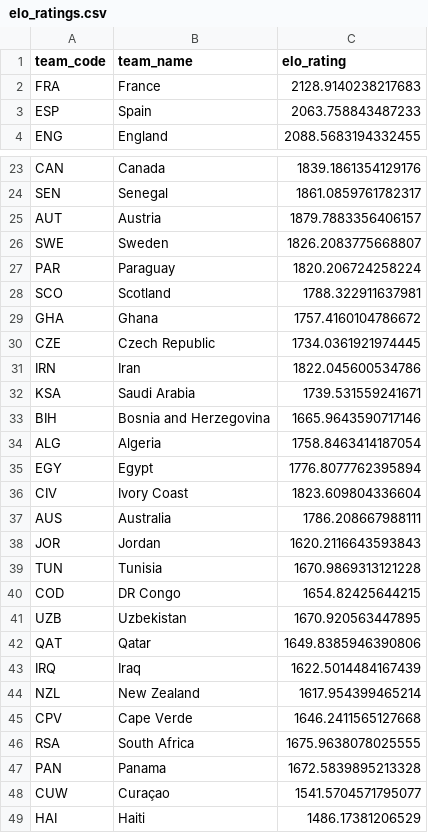
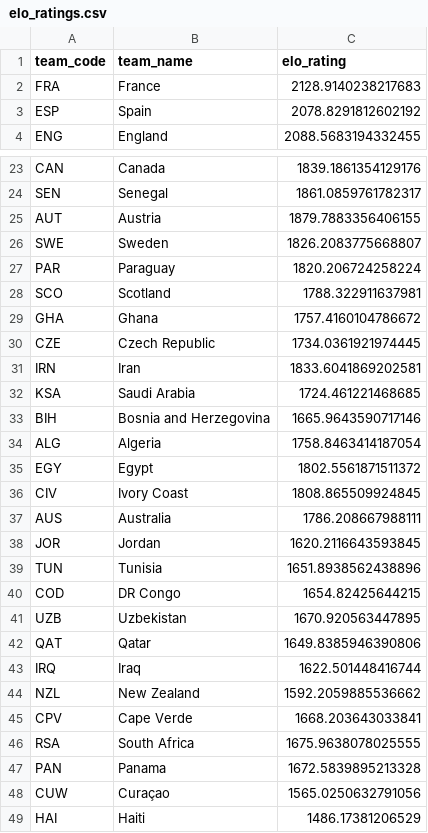
Before and after one commit to SajanthChandrakumar/wm2026_predictor, a CSV file: data/elo_ratings.csv, drawn as a sheet; only a part is shown, gaps mark what is left out; the diff covers the shown part only.

```diff
--- a/data/elo_ratings.csv
+++ b/data/elo_ratings.csv
@@ -2,3 +2,3 @@ team_code,team_name,elo_rating
 FRA,France,2128.9140238217683
-ESP,Spain,2063.758843487233
+ESP,Spain,2078.8291812602192
 ENG,England,2088.5683194332455
@@ -24,3 +24,3 @@ CAN,Canada,1839.1861354129176
 SEN,Senegal,1861.0859761782317
-AUT,Austria,1879.7883356406157
+AUT,Austria,1879.7883356406155
 SWE,Sweden,1826.2083775668807
@@ -30,11 +30,11 @@ GHA,Ghana,1757.4160104786672
 CZE,Czech Republic,1734.0361921974445
-IRN,Iran,1822.045600534786
-KSA,Saudi Arabia,1739.531559241671
+IRN,Iran,1833.6041869202581
+KSA,Saudi Arabia,1724.461221468685
 BIH,Bosnia and Herzegovina,1665.9643590717146
 ALG,Algeria,1758.8463414187054
-EGY,Egypt,1776.8077762395894
-CIV,Ivory Coast,1823.609804336604
+EGY,Egypt,1802.5561871511372
+CIV,Ivory Coast,1808.865509924845
 AUS,Australia,1786.208667988111
-JOR,Jordan,1620.2116643593843
-TUN,Tunisia,1670.9869313121228
+JOR,Jordan,1620.2116643593845
+TUN,Tunisia,1651.8938562438896
 COD,DR Congo,1654.82425644215
@@ -42,8 +42,8 @@ UZB,Uzbekistan,1670.920563447895
 QAT,Qatar,1649.8385946390806
-IRQ,Iraq,1622.5014484167439
-NZL,New Zealand,1617.954399465214
-CPV,Cape Verde,1646.2411565127668
+IRQ,Iraq,1622.501448416744
+NZL,New Zealand,1592.2059885536662
+CPV,Cape Verde,1668.203643033841
 RSA,South Africa,1675.9638078025555
 PAN,Panama,1672.5839895213328
-CUW,Curaçao,1541.5704571795077
+CUW,Curaçao,1565.0250632791056
 HAI,Haiti,1486.17381206529
```
Also changed, not shown: 6 edited cells elsewhere in this file, 5 other files.
